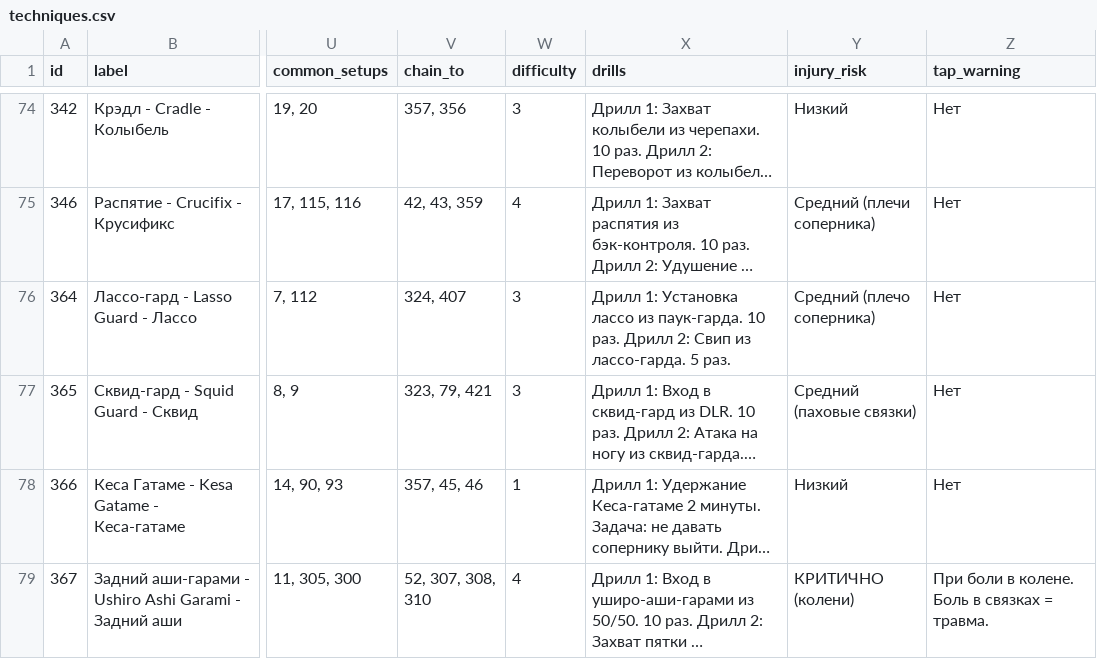
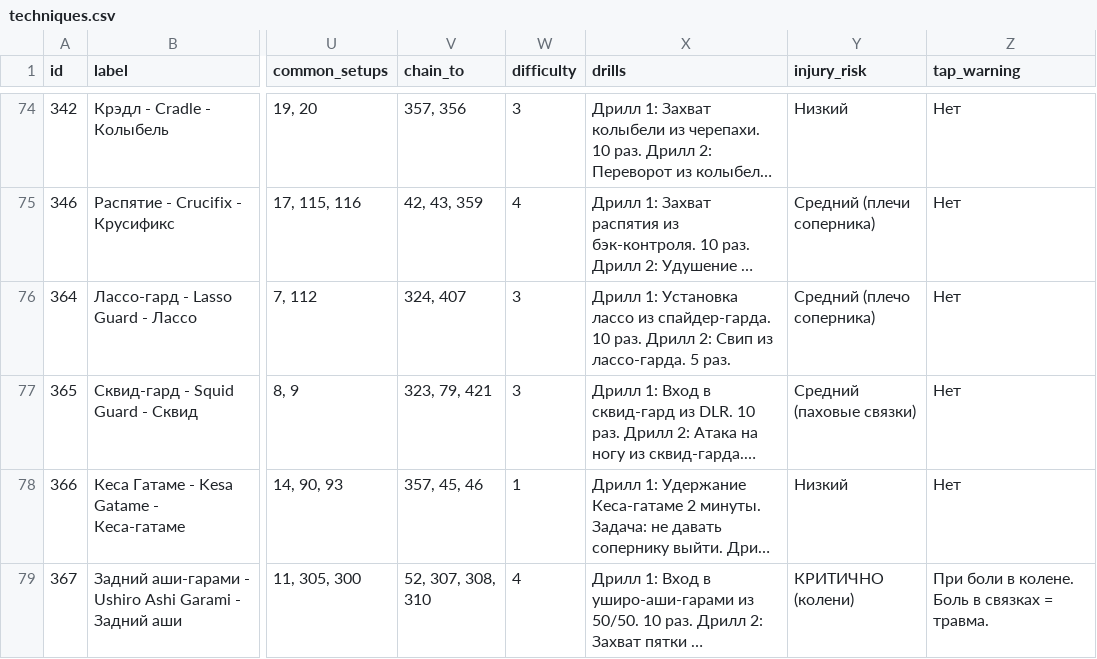
Before and after one commit to khrapovitskiyivan-lgtm/BJJ-Companion, a CSV file: data/techniques.csv, drawn as a sheet; only a part is shown, gaps mark what is left out; long unchanged cells end in …; the diff covers the shown part only; the diff names each change by its address in the sheet, - before the commit and + after, or states it on an @@ line.

Commit message:
data: паук-гард -> спайдер-гард (карточки + словарь + проза)

```diff
--- a/data/techniques.csv
+++ b/data/techniques.csv
-X76 (drills): …лассо из паук-гарда. 10 раз.…
+X76 (drills): …лассо из спайдер-гарда. 10 раз.…
```
Also changed, not shown: 12 edited cells elsewhere in this file, 2 other files.
